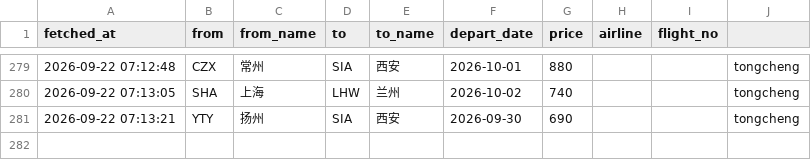
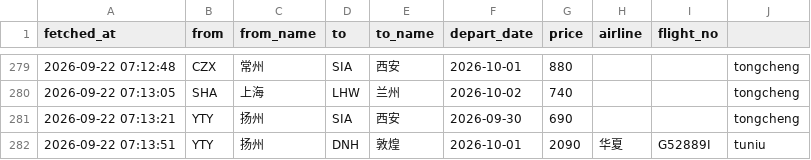
Before and after one commit to snymb233/jipiao-monitor, a CSV file: data/prices.csv, drawn as a sheet; only a part is shown, gaps mark what is left out.

```diff
--- a/data/prices.csv
+++ b/data/prices.csv
@@ -281 +281,2 @@ fetched_at,from,from_name,to,to_name,depart_date,price,airline,flight_no
 2026-09-22 07:13:21,YTY,扬州,SIA,西安,2026-09-30,690,,,tongcheng
+2026-09-22 07:13:51,YTY,扬州,DNH,敦煌,2026-10-01,2090,华夏,G52889I,tuniu
```
Also changed, not shown: 1 other file.
